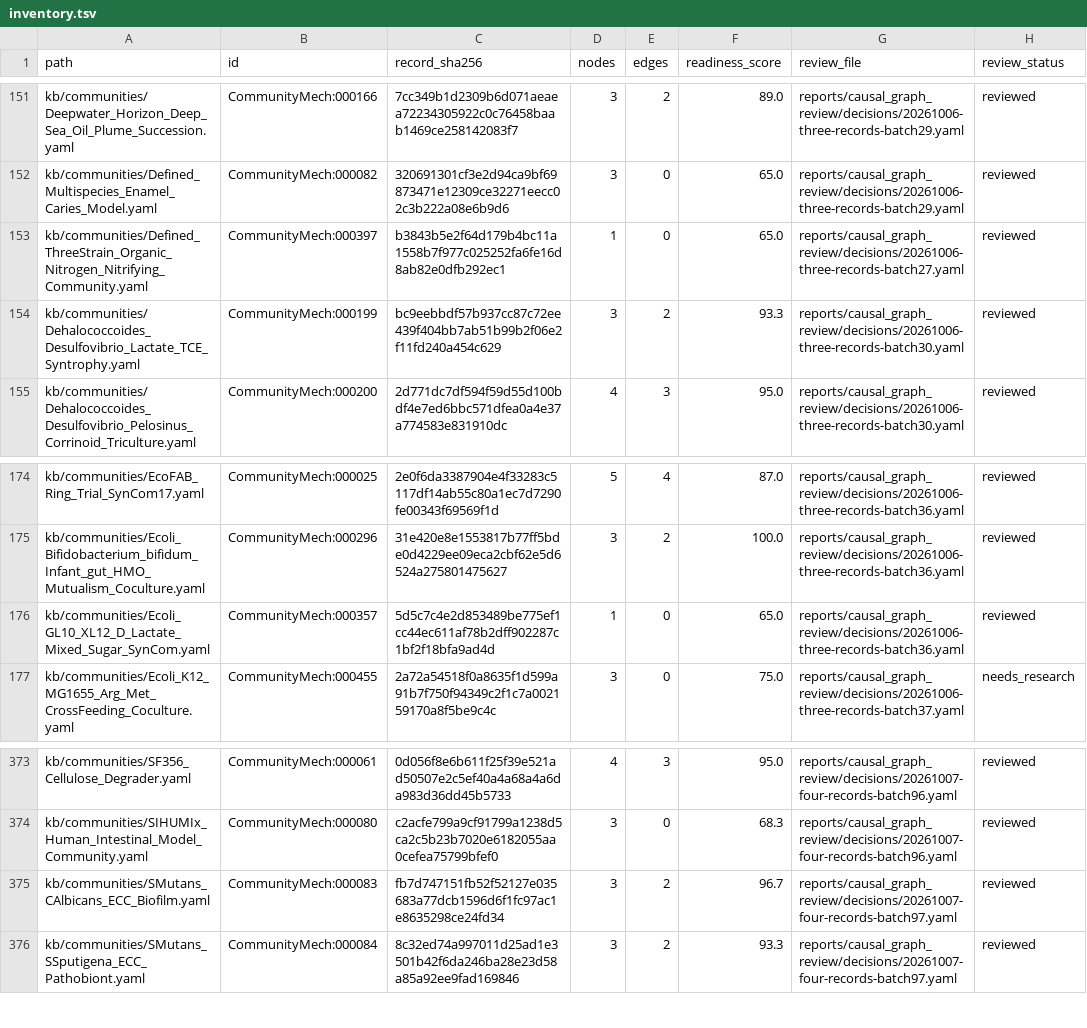
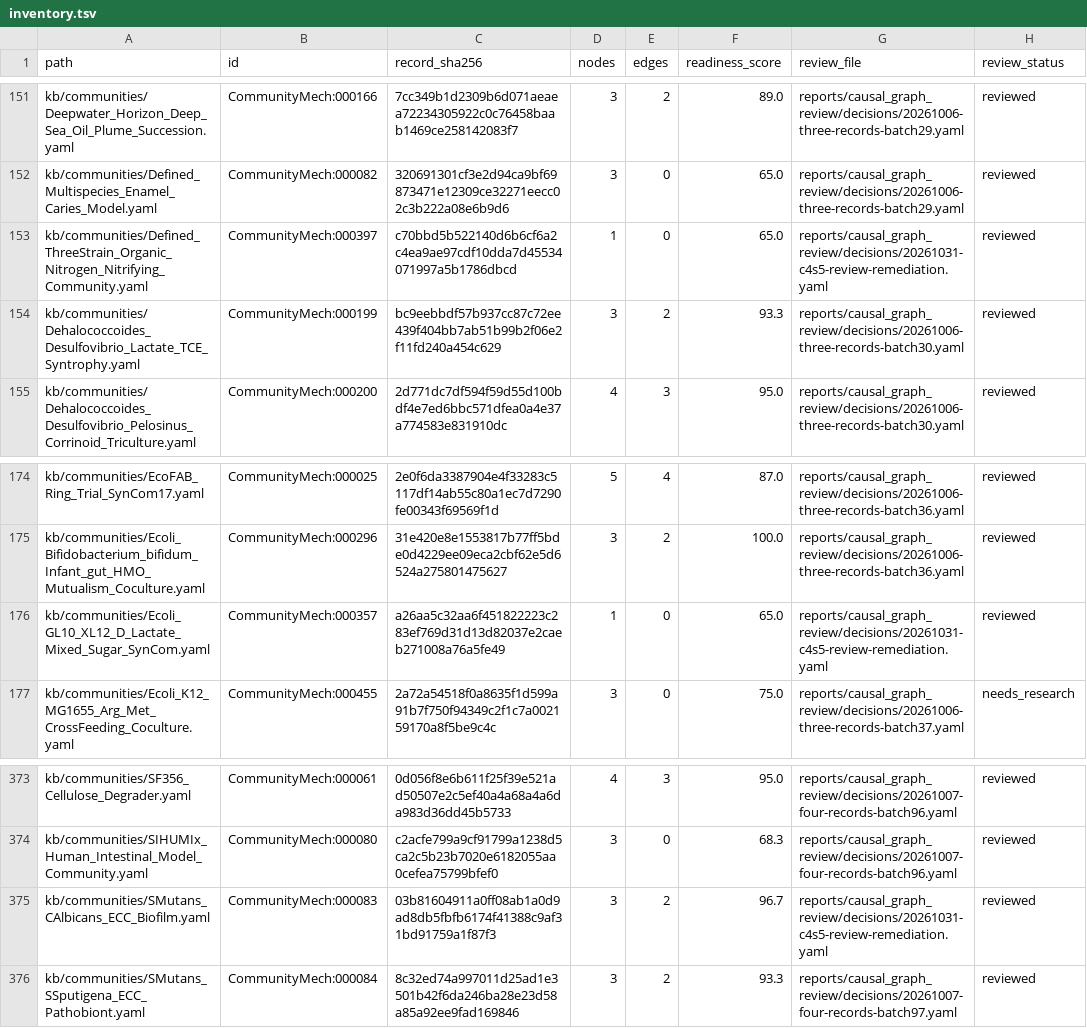
Before and after one commit to CultureBotAI/CommunityMech, a TSV file: reports/causal_graph_review/inventory.tsv, drawn as a sheet; only a part is shown, gaps mark what is left out.

Commit message:
curate: resolve Cycle 4 Stage 4 review findings (#2095) (#2096)

```diff
--- a/reports/causal_graph_review/inventory.tsv
+++ b/reports/causal_graph_review/inventory.tsv
@@ -152,3 +152,3 @@ kb/communities/Deepwater_Horizon_Deep_Sea_Oil_Plume_Succession.yaml	CommunityMec
 kb/communities/Defined_Multispecies_Enamel_Caries_Model.yaml	CommunityMech:000082	320691301cf3e2d94ca9bf69873471e12309ce32271eecc02c3b222a08e6b9d6	3	0	65.0	reports/causal_graph_review/decisions/20261006-three-records-batch29.yaml	reviewed
-kb/communities/Defined_ThreeStrain_Organic_Nitrogen_Nitrifying_Community.yaml	CommunityMech:000397	b3843b5e2f64d179b4bc11a1558b7f977c025252fa6fe16d8ab82e0dfb292ec1	1	0	65.0	reports/causal_graph_review/decisions/20261006-three-records-batch27.yaml	reviewed
+kb/communities/Defined_ThreeStrain_Organic_Nitrogen_Nitrifying_Community.yaml	CommunityMech:000397	c70bbd5b522140d6b6cf6a2c4ea9ae97cdf10dda7d45534071997a5b1786dbcd	1	0	65.0	reports/causal_graph_review/decisions/20261031-c4s5-review-remediation.yaml	reviewed
 kb/communities/Dehalococcoides_Desulfovibrio_Lactate_TCE_Syntrophy.yaml	CommunityMech:000199	bc9eebbdf57b937cc87c72ee439f404bb7ab51b99b2f06e2f11fd240a454c629	3	2	93.3	reports/causal_graph_review/decisions/20261006-three-records-batch30.yaml	reviewed
@@ -175,3 +175,3 @@ kb/communities/EcoFAB_Ring_Trial_SynCom17.yaml	CommunityMech:000025	2e0f6da33879
 kb/communities/Ecoli_Bifidobacterium_bifidum_Infant_gut_HMO_Mutualism_Coculture.yaml	CommunityMech:000296	31e420e8e1553817b77ff5bde0d4229ee09eca2cbf62e5d6524a275801475627	3	2	100.0	reports/causal_graph_review/decisions/20261006-three-records-batch36.yaml	reviewed
-kb/communities/Ecoli_GL10_XL12_D_Lactate_Mixed_Sugar_SynCom.yaml	CommunityMech:000357	5d5c7c4e2d853489be775ef1cc44ec611af78b2dff902287c1bf2f18bfa9ad4d	1	0	65.0	reports/causal_graph_review/decisions/20261006-three-records-batch36.yaml	reviewed
+kb/communities/Ecoli_GL10_XL12_D_Lactate_Mixed_Sugar_SynCom.yaml	CommunityMech:000357	a26aa5c32aa6f451822223c283ef769d31d13d82037e2caeb271008a76a5fe49	1	0	65.0	reports/causal_graph_review/decisions/20261031-c4s5-review-remediation.yaml	reviewed
 kb/communities/Ecoli_K12_MG1655_Arg_Met_CrossFeeding_Coculture.yaml	CommunityMech:000455	2a72a54518f0a8635f1d599a91b7f750f94349c2f1c7a002159170a8f5be9c4c	3	0	75.0	reports/causal_graph_review/decisions/20261006-three-records-batch37.yaml	needs_research
@@ -374,3 +374,3 @@ kb/communities/SF356_Cellulose_Degrader.yaml	CommunityMech:000061	0d056f8e6b611f
 kb/communities/SIHUMIx_Human_Intestinal_Model_Community.yaml	CommunityMech:000080	c2acfe799a9cf91799a1238d5ca2c5b23b7020e6182055aa0cefea75799bfef0	3	0	68.3	reports/causal_graph_review/decisions/20261007-four-records-batch96.yaml	reviewed
-kb/communities/SMutans_CAlbicans_ECC_Biofilm.yaml	CommunityMech:000083	fb7d747151fb52f52127e035683a77dcb1596d6f1fc97ac1e8635298ce24fd34	3	2	96.7	reports/causal_graph_review/decisions/20261007-four-records-batch97.yaml	reviewed
+kb/communities/SMutans_CAlbicans_ECC_Biofilm.yaml	CommunityMech:000083	03b81604911a0ff08ab1a0d9ad8db5fbfb6174f41388c9af31bd91759a1f87f3	3	2	96.7	reports/causal_graph_review/decisions/20261031-c4s5-review-remediation.yaml	reviewed
 kb/communities/SMutans_SSputigena_ECC_Pathobiont.yaml	CommunityMech:000084	8c32ed74a997011d25ad1e3501b42f6da246ba28e23d58a85a92ee9fad169846	3	2	93.3	reports/causal_graph_review/decisions/20261007-four-records-batch97.yaml	reviewed
```
Also changed, not shown: 19 other files.
